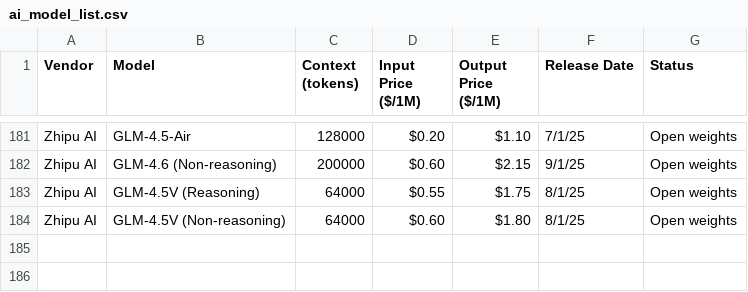
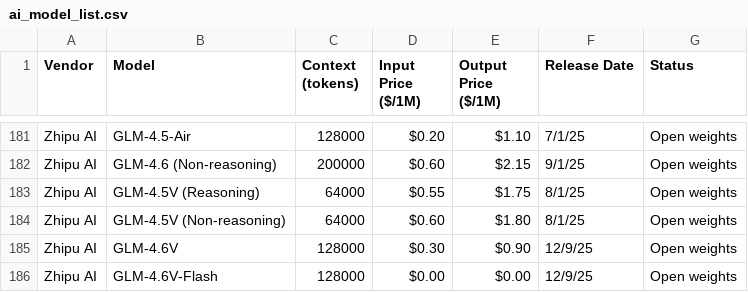
Before and after one commit to adithyadaine/AI-Model-Price-Comparison, a CSV file: ai_model_list.csv, drawn as a sheet; only a part is shown, gaps mark what is left out; the diff names each change by its address in the sheet, - before the commit and + after, or states it on an @@ line.

Commit message:
Added Zhipu AI GLM-4.6V and GLM-4.6V-Flash models to the list.

```diff
--- a/ai_model_list.csv
+++ b/ai_model_list.csv
+row 185: Zhipu AI | GLM-4.6V | 128000 | $0.30 | $0.90 | 12/9/25 | Open weights
+row 186: Zhipu AI | GLM-4.6V-Flash | 128000 | $0.00 | $0.00 | 12/9/25 | Open weights
```
